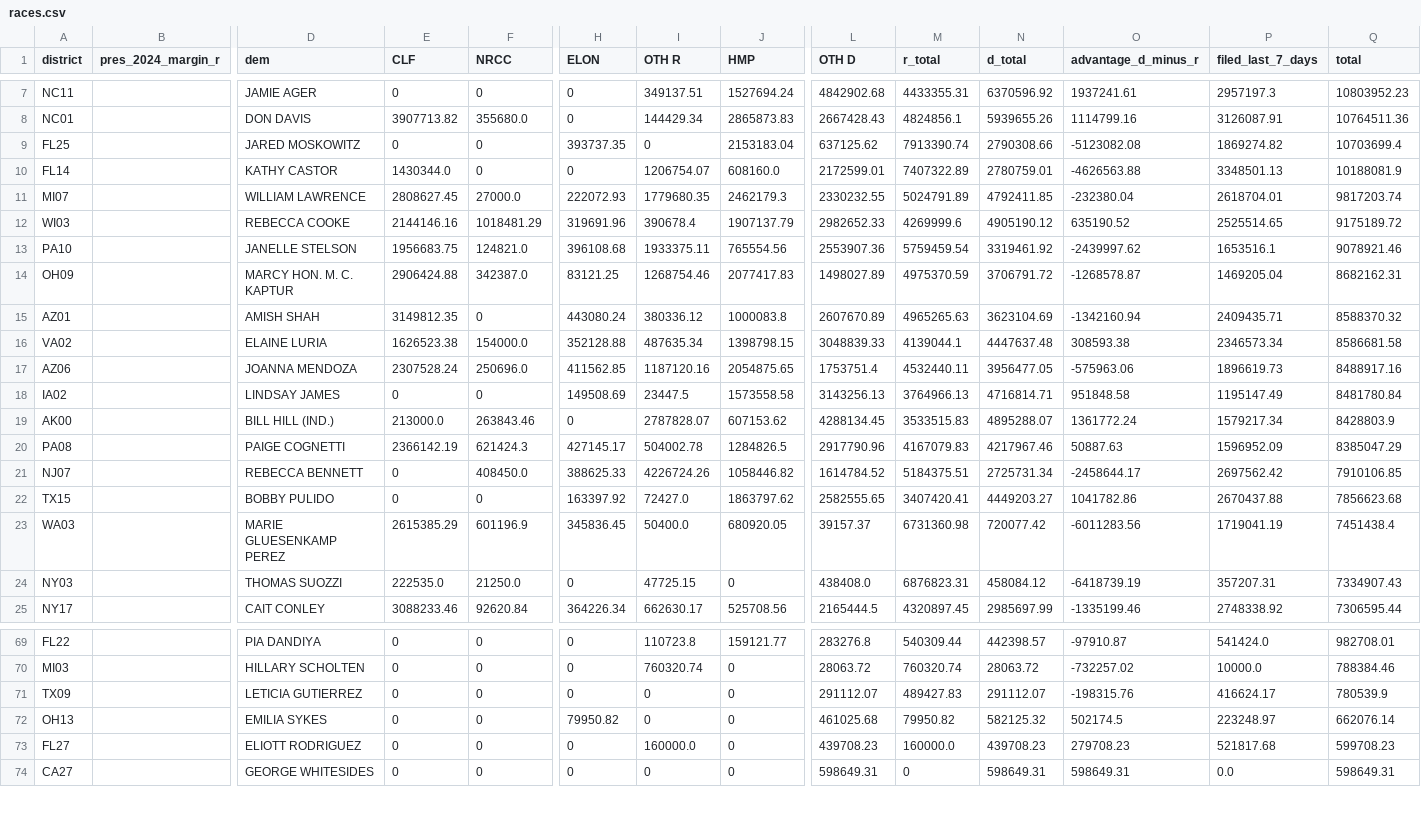
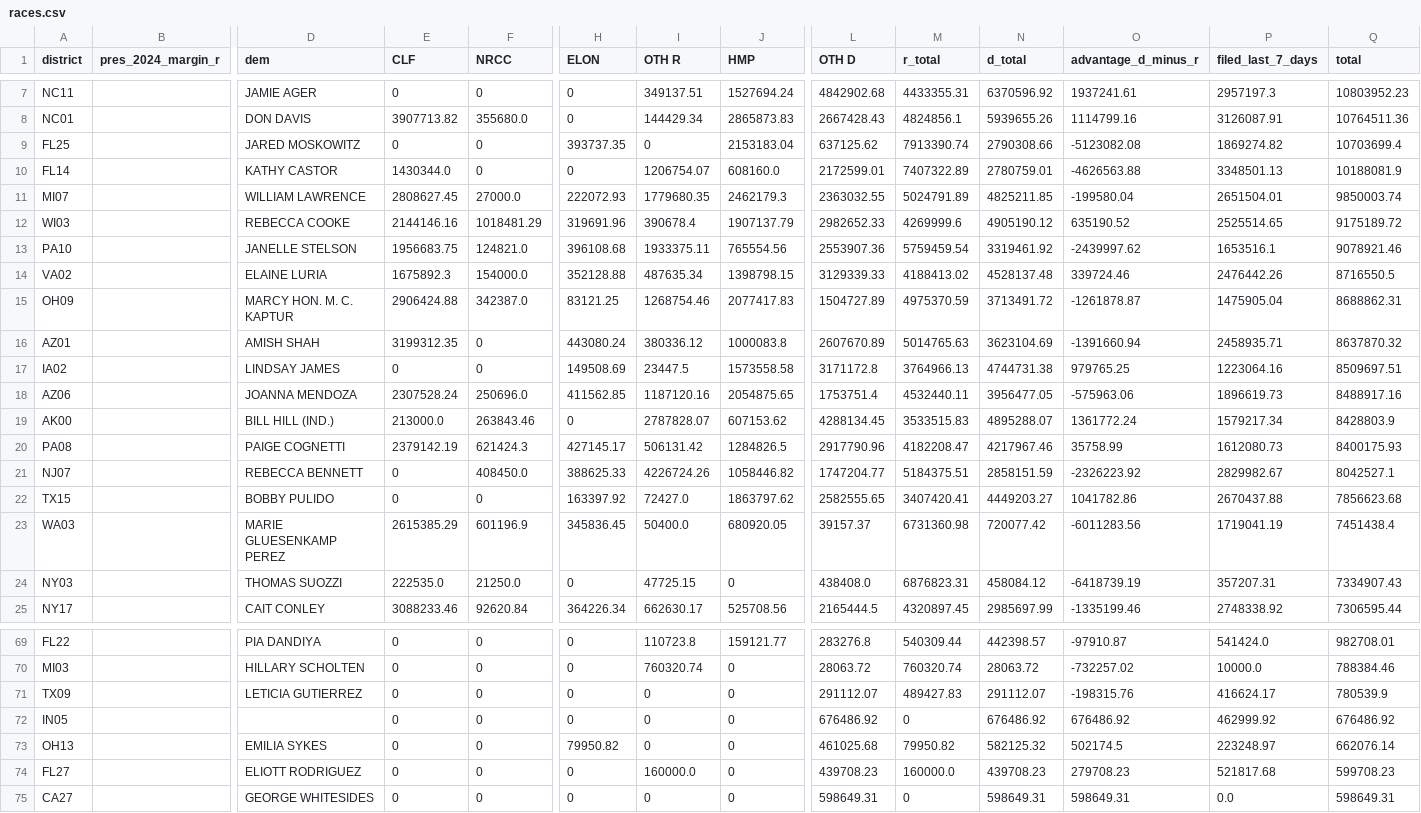
Before and after one commit to ntkutner/house-ie-tracker, a CSV file: docs/races.csv, drawn as a sheet; only a part is shown, gaps mark what is left out; removed rows and columns are numbered as before the commit, all else as after; rows hold the shown columns only; the diff covers the shown part only; the diff names each change by its address in the sheet, - before the commit and + after, or states it on an @@ line.

Commit message:
IE data update 2026-10-09 00:51 UTC

```diff
--- a/docs/races.csv
+++ b/docs/races.csv
-L11 (OTH D): 2330232.55
+L11 (OTH D): 2363032.55
-N11 (d_total): 4792411.85
+N11 (d_total): 4825211.85
-O11 (advantage_d_minus_r): -232380.04
+O11 (advantage_d_minus_r): -199580.04
-P11 (filed_last_7_days): 2618704.01
+P11 (filed_last_7_days): 2651504.01
-Q11 (total): 9817203.74
+Q11 (total): 9850003.74
+row 14: VA02 |  | ELAINE LURIA | 1675892.3 | 154000.0 | 352128.88 | 487635.34 | 1398798.15 | 3129339.33 | 4188413.02 | 4528137.48 | 339724.46 | 2476442.26 | 8716550.5
-L15 (OTH D): 1498027.89
+L15 (OTH D): 1504727.89
-N15 (d_total): 3706791.72
+N15 (d_total): 3713491.72
-O15 (advantage_d_minus_r): -1268578.87
+O15 (advantage_d_minus_r): -1261878.87
-P15 (filed_last_7_days): 1469205.04
+P15 (filed_last_7_days): 1475905.04
-Q15 (total): 8682162.31
+Q15 (total): 8688862.31
-E16 (CLF): 3149812.35
+E16 (CLF): 3199312.35
-M16 (r_total): 4965265.63
+M16 (r_total): 5014765.63
-O16 (advantage_d_minus_r): -1342160.94
+O16 (advantage_d_minus_r): -1391660.94
-P16 (filed_last_7_days): 2409435.71
+P16 (filed_last_7_days): 2458935.71
-Q16 (total): 8588370.32
+Q16 (total): 8637870.32
-row 16: VA02 |  | ELAINE LURIA | 1626523.38 | 154000.0 | 352128.88 | 487635.34 | 1398798.15 | 3048839.33 | 4139044.1 | 4447637.48 | 308593.38 | 2346573.34 | 8586681.58
+row 17: IA02 |  | LINDSAY JAMES | 0 | 0 | 149508.69 | 23447.5 | 1573558.58 | 3171172.8 | 3764966.13 | 4744731.38 | 979765.25 | 1223064.16 | 8509697.51
-row 18: IA02 |  | LINDSAY JAMES | 0 | 0 | 149508.69 | 23447.5 | 1573558.58 | 3143256.13 | 3764966.13 | 4716814.71 | 951848.58 | 1195147.49 | 8481780.84
-E20 (CLF): 2366142.19
+E20 (CLF): 2379142.19
-I20 (OTH R): 504002.78
+I20 (OTH R): 506131.42
-M20 (r_total): 4167079.83
+M20 (r_total): 4182208.47
-O20 (advantage_d_minus_r): 50887.63
+O20 (advantage_d_minus_r): 35758.99
-P20 (filed_last_7_days): 1596952.09
+P20 (filed_last_7_days): 1612080.73
-Q20 (total): 8385047.29
+Q20 (total): 8400175.93
-L21 (OTH D): 1614784.52
+L21 (OTH D): 1747204.77
-N21 (d_total): 2725731.34
+N21 (d_total): 2858151.59
-O21 (advantage_d_minus_r): -2458644.17
+O21 (advantage_d_minus_r): -2326223.92
-P21 (filed_last_7_days): 2697562.42
+P21 (filed_last_7_days): 2829982.67
-Q21 (total): 7910106.85
+Q21 (total): 8042527.1
+row 72: IN05 |  |  | 0 | 0 | 0 | 0 | 0 | 676486.92 | 0 | 676486.92 | 676486.92 | 462999.92 | 676486.92
```
Also changed, not shown: 1 added row, 2 removed rows and 37 edited cells elsewhere in this file, 12 other files.
